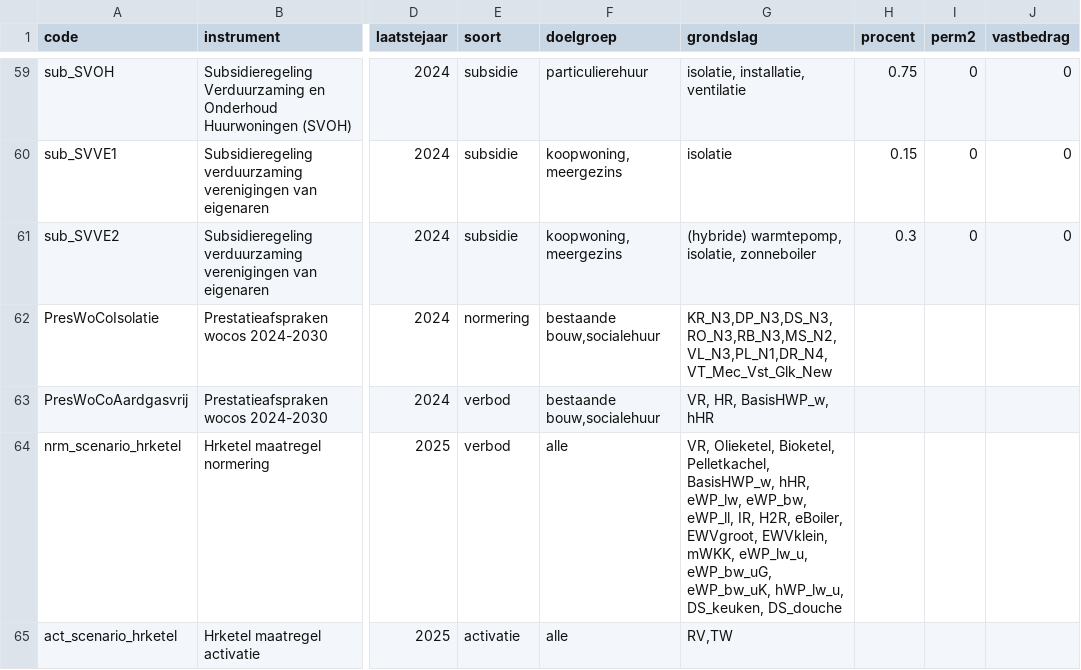
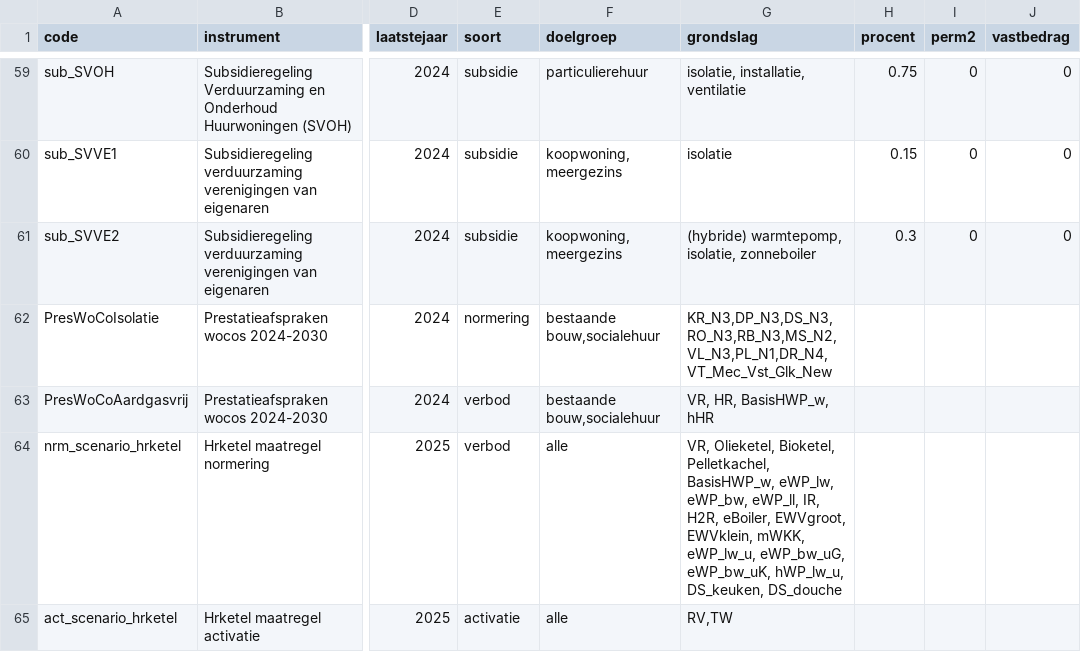
Before and after one commit to fernandezgomezk/model-hestia-public, a CSV file: Runs/Beleid_hrketel.csv, drawn as a sheet; only a part is shown, gaps mark what is left out; the diff names each change by its address in the sheet, - before the commit and + after, or states it on an @@ line.

Commit message:
Fix HR ketel beleid

```diff
--- a/Runs/Beleid_hrketel.csv
+++ b/Runs/Beleid_hrketel.csv
-G64 (grondslag): …Pelletkachel, BasisHWP_w, hHR, eWP_lw, eWP_bw,…
+G64 (grondslag): …Pelletkachel, BasisHWP_w, eWP_lw, eWP_bw,…
```
